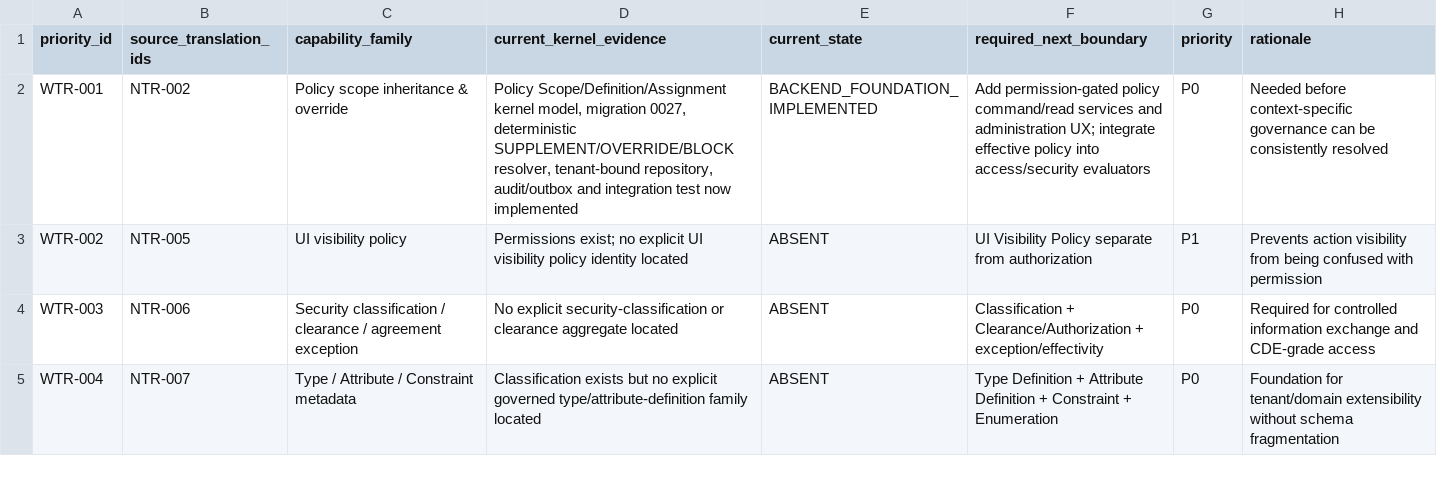
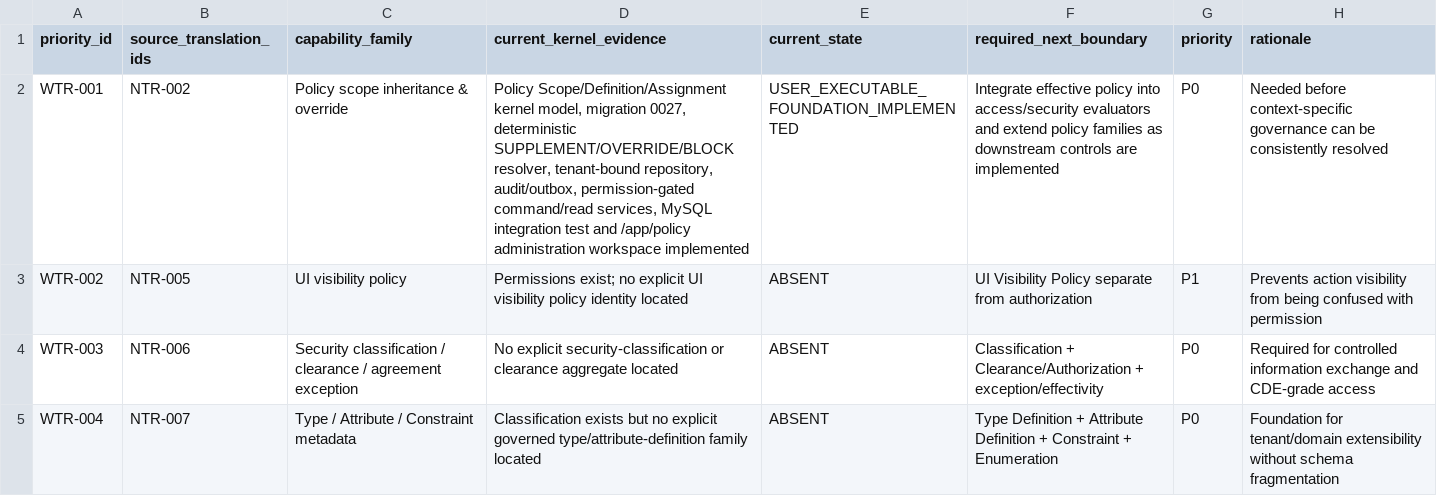
Before and after one commit to 8140spitt/NuBlox-Digital-Applications-V3, a CSV file: docs/reference/windchill-translation-implementation-priority-register.csv, drawn as a sheet; only a part is shown.

Commit message:
docs: record policy governance user-executable foundation

```diff
--- a/docs/reference/windchill-translation-implementation-priority-register.csv
+++ b/docs/reference/windchill-translation-implementation-priority-register.csv
@@ -1,3 +1,3 @@
 priority_id,source_translation_ids,capability_family,current_kernel_evidence,current_state,required_next_boundary,priority,rationale
-WTR-001,"NTR-002","Policy scope inheritance & override","Policy Scope/Definition/Assignment kernel model, migration 0027, deterministic SUPPLEMENT/OVERRIDE/BLOCK resolver, tenant-bound repository, audit/outbox and integration test now implemented",BACKEND_FOUNDATION_IMPLEMENTED,"Add permission-gated policy command/read services and administration UX; integrate effective policy into access/security evaluators",P0,"Needed before context-specific governance can be consistently resolved"
+WTR-001,"NTR-002","Policy scope inheritance & override","Policy Scope/Definition/Assignment kernel model, migration 0027, deterministic SUPPLEMENT/OVERRIDE/BLOCK resolver, tenant-bound repository, audit/outbox, permission-gated command/read services, MySQL integration test and /app/policy administration workspace implemented",USER_EXECUTABLE_FOUNDATION_IMPLEMENTED,"Integrate effective policy into access/security evaluators and extend policy families as downstream controls are implemented",P0,"Needed before context-specific governance can be consistently resolved"
 WTR-002,"NTR-005","UI visibility policy","Permissions exist; no explicit UI visibility policy identity located",ABSENT,"UI Visibility Policy separate from authorization",P1,"Prevents action visibility from being confused with permission"
```
